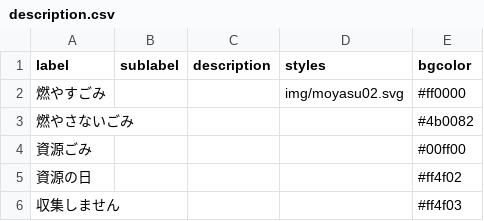
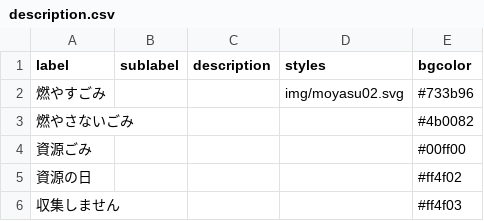
Before and after one commit to tomoki0307/test, a CSV file: 5374-test-master/data/description.csv, drawn as a sheet.

Commit message:
Update description.csv

```diff
--- a/5374-test-master/data/description.csv
+++ b/5374-test-master/data/description.csv
@@ -1,3 +1,3 @@
 label,sublabel,description,styles,bgcolor
-燃やすごみ,,,img/moyasu02.svg,#ff0000
+燃やすごみ,,,img/moyasu02.svg,#733b96
 燃やさないごみ,,,,#4b0082
```
